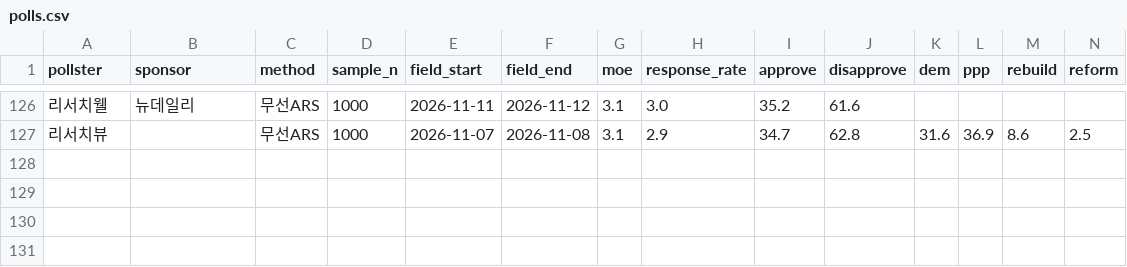
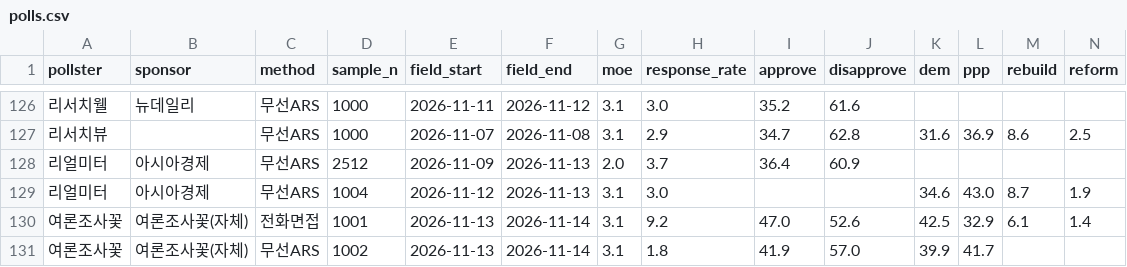
Before and after one commit to baebong3/poll-trend, a CSV file: data/polls.csv, drawn as a sheet; only a part is shown, gaps mark what is left out; rows hold the shown columns only; the diff names each change by its address in the sheet, - before the commit and + after, or states it on an @@ line.

Commit message:
여론조사 자동 갱신: 신규 4건 (2026-11-16)

```diff
--- a/data/polls.csv
+++ b/data/polls.csv
+row 128: 리얼미터 | 아시아경제 | 무선ARS | 2512 | 2026-11-09 | 2026-11-13 | 2.0 | 3.7 | 36.4 | 60.9
+row 129: 리얼미터 | 아시아경제 | 무선ARS | 1004 | 2026-11-12 | 2026-11-13 | 3.1 | 3.0 |  |  | 34.6 | 43.0 | 8.7 | 1.9
+row 130: 여론조사꽃 | 여론조사꽃(자체) | 전화면접 | 1001 | 2026-11-13 | 2026-11-14 | 3.1 | 9.2 | 47.0 | 52.6 | 42.5 | 32.9 | 6.1 | 1.4
+row 131: 여론조사꽃 | 여론조사꽃(자체) | 무선ARS | 1002 | 2026-11-13 | 2026-11-14 | 3.1 | 1.8 | 41.9 | 57.0 | 39.9 | 41.7
```
